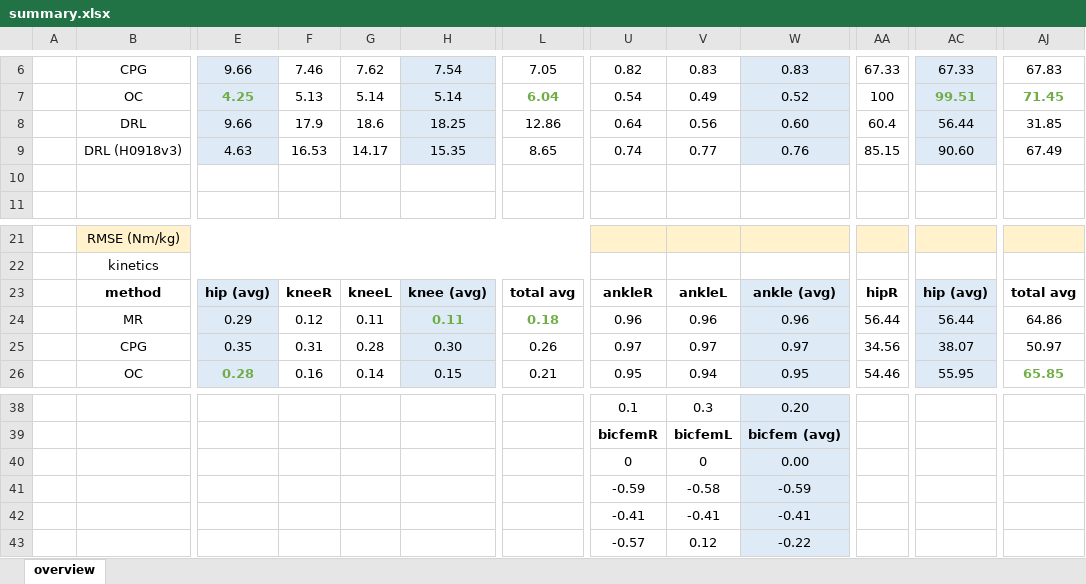
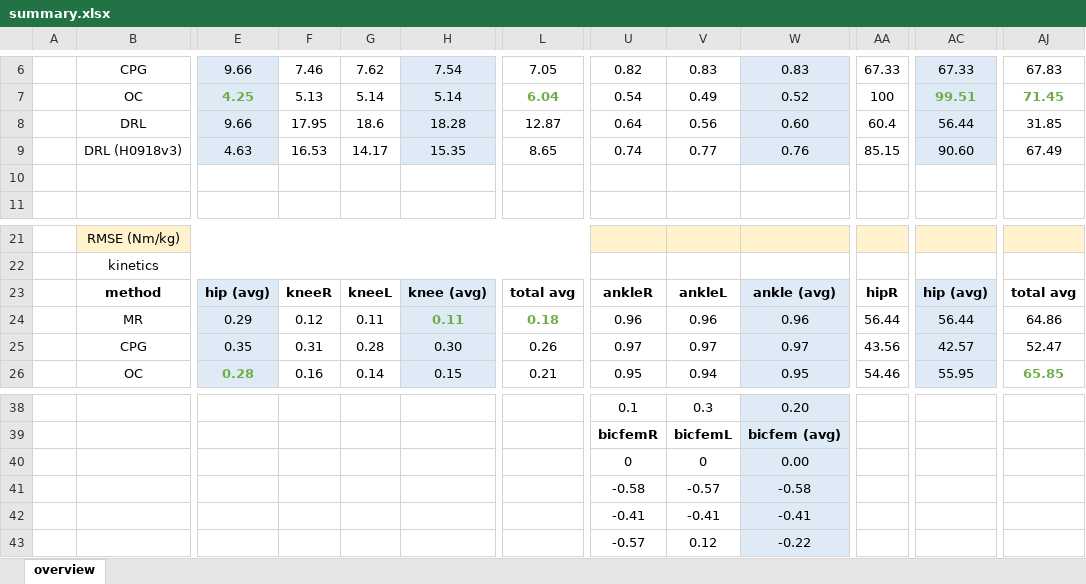
Before and after one commit to Menthy-Denayer/Predictive-MSK-Comparison, an Excel workbook: summary.xlsx, sheet overview, drawn as a sheet; only a part is shown, gaps mark what is left out; values as stored, in another font and other column widths than the file's, no borders; the diff names each change by its address in the sheet, - before the commit and + after, or states it on an @@ line.

```diff
--- a/summary.xlsx (sheet overview)
+++ b/summary.xlsx (sheet overview)
-F8: 17.9
+F8: 17.95
-H8: 18.25
+H8: 18.28
-L8: 12.86
+L8: 12.87
-AA25: 34.56
+AA25: 43.56
-AC25: 38.07
+AC25: 42.57
-AJ25: 50.97
+AJ25: 52.47
-U41: -0.59
+U41: -0.58
-V41: -0.58
+V41: -0.57
-W41: -0.59
+W41: -0.58
```
Also changed, not shown: 3 other files.
